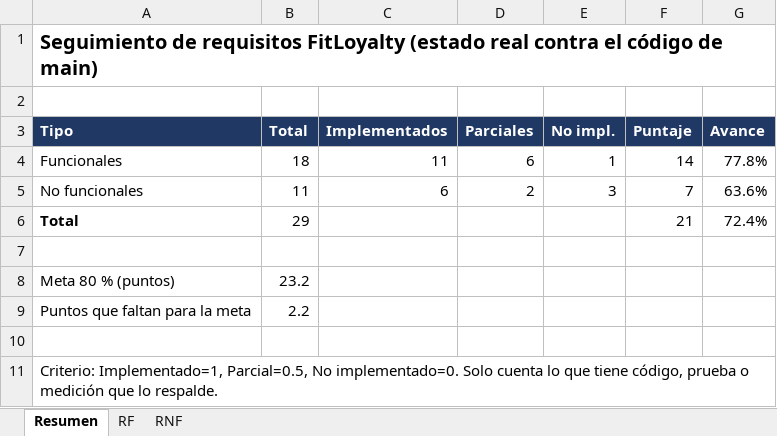
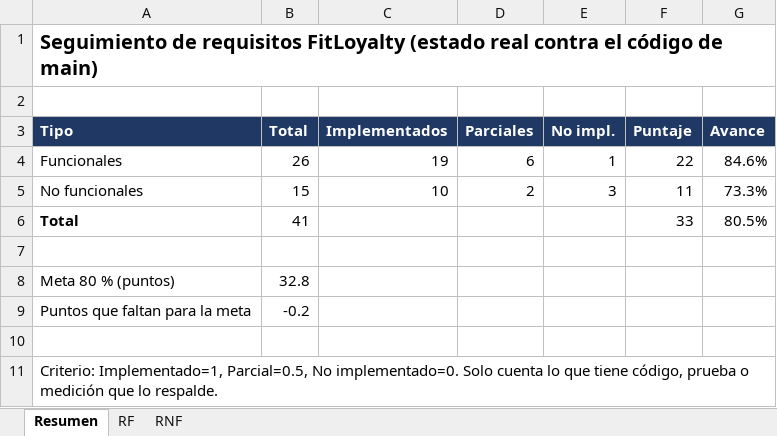
Before and after one commit to Luis140721/Proyecto_Fitloyalty, an Excel workbook: docs/avance-requisitos.xlsx, sheet Resumen, drawn as a sheet; values as stored, in another font and other column widths than the file's, no borders; charts and pictures not drawn; the diff names each change by its address in the sheet, - before the commit and + after, or states it on an @@ line.

```diff
--- a/docs/avance-requisitos.xlsx (sheet Resumen)
+++ b/docs/avance-requisitos.xlsx (sheet Resumen)
-B4 (Total): 18
+B4 (Total): 26
-C4 (Implementados): 11
+C4 (Implementados): 19
-F4 (Puntaje): 14
+F4 (Puntaje): 22
-G4 (Avance): 77.8%
+G4 (Avance): 84.6%
-B5 (Total): 11
+B5 (Total): 15
-C5 (Implementados): 6
+C5 (Implementados): 10
-F5 (Puntaje): 7
+F5 (Puntaje): 11
-G5 (Avance): 63.6%
+G5 (Avance): 73.3%
-B6 (Total): 29
+B6 (Total): 41
-F6 (Puntaje): 21
+F6 (Puntaje): 33
-G6 (Avance): 72.4%
+G6 (Avance): 80.5%
-B8 (Total): 23.2
+B8 (Total): 32.8
-B9 (Total): 2.2
+B9 (Total): -0.2
```
Also changed, not shown: sheet RF, sheet RNF, 2 other files.
